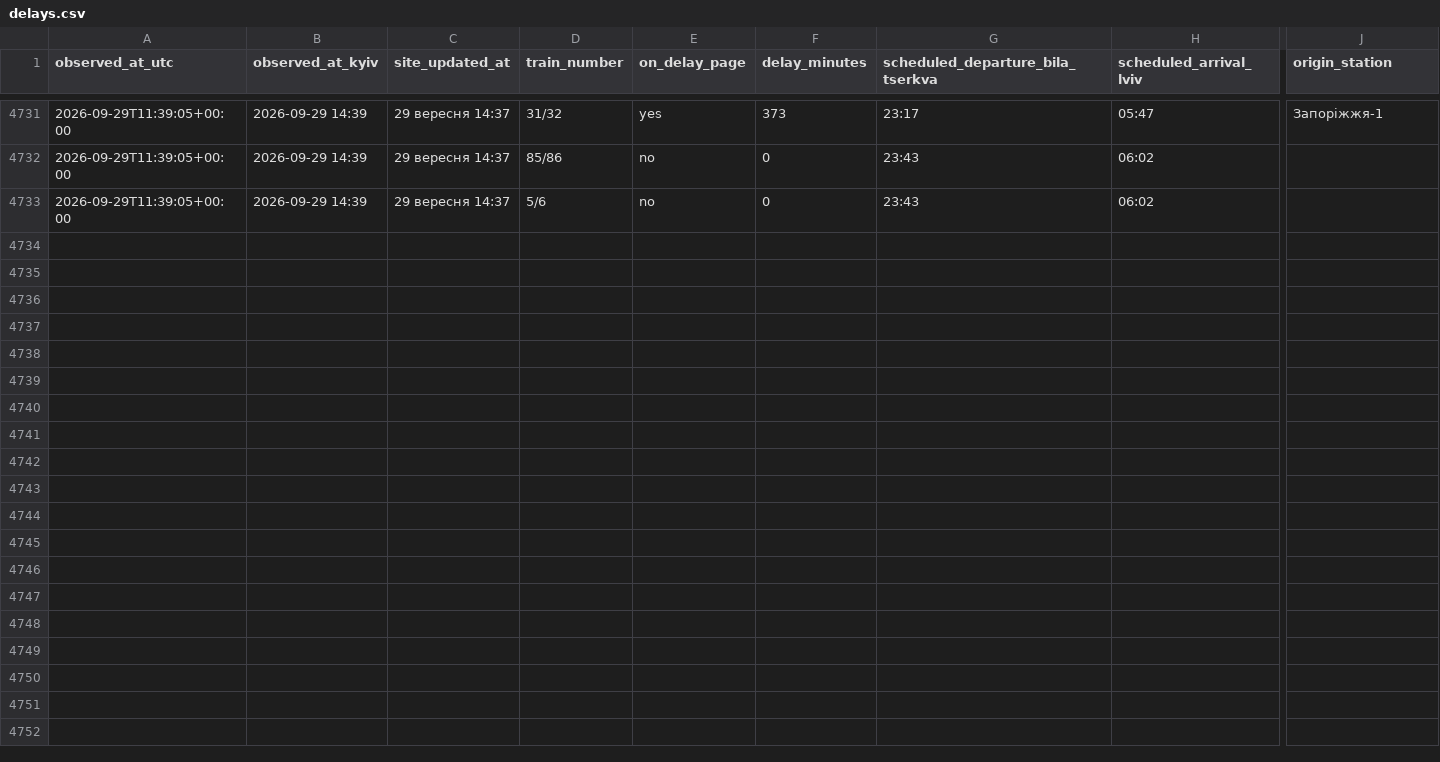
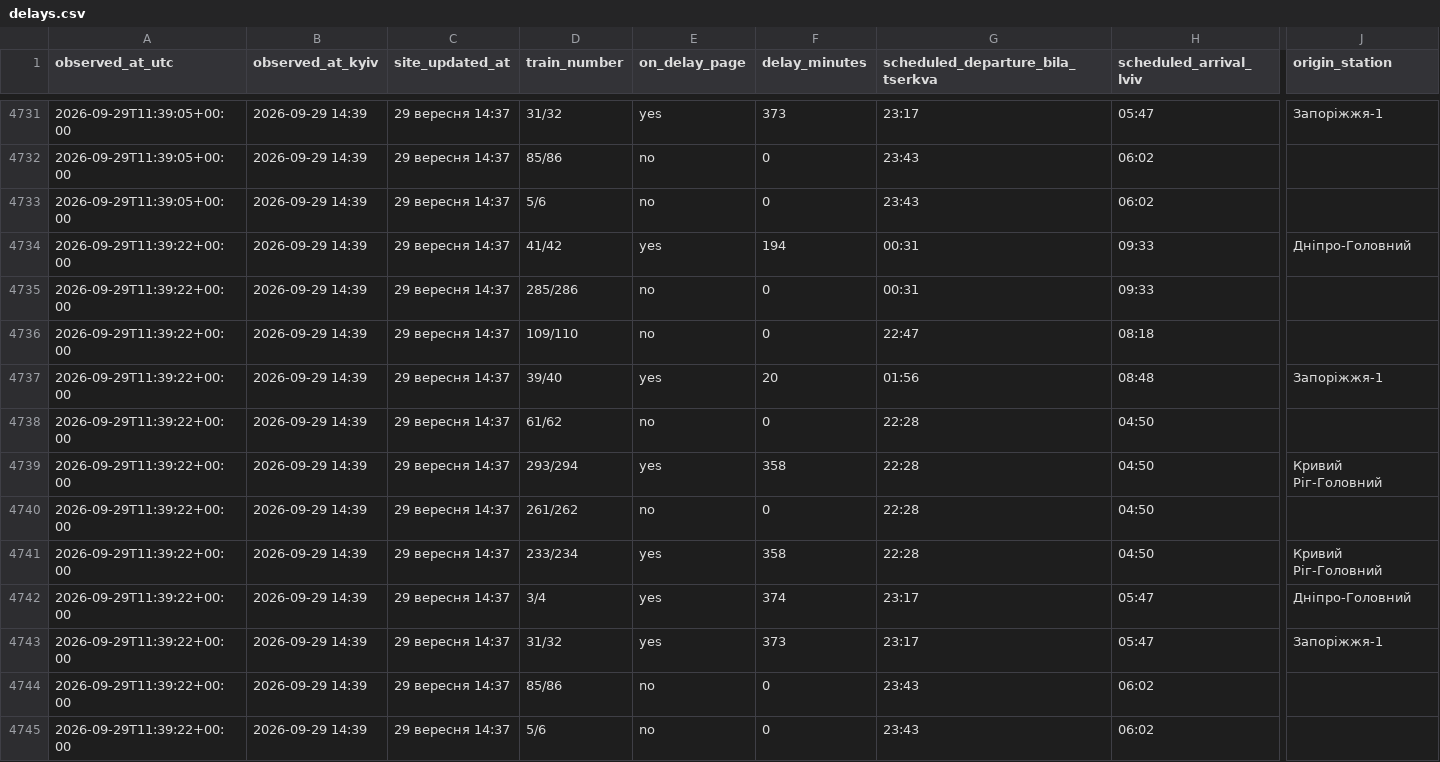
Before and after one commit to Canary2132/delays-tracker, a CSV file: data/delays.csv, drawn as a sheet; only a part is shown, gaps mark what is left out; rows hold the shown columns only; the diff names each change by its address in the sheet, - before the commit and + after, or states it on an @@ line.

Commit message:
data: 2026-09-29 11:39 UTC

```diff
--- a/data/delays.csv
+++ b/data/delays.csv
+row 4734: 2026-09-29T11:39:22+00:00 | 2026-09-29 14:39 | 29 вересня 14:37 | 41/42 | yes | 194 | 00:31 | 09:33 | Дніпро-Головний
+row 4735: 2026-09-29T11:39:22+00:00 | 2026-09-29 14:39 | 29 вересня 14:37 | 285/286 | no | 0 | 00:31 | 09:33
+row 4736: 2026-09-29T11:39:22+00:00 | 2026-09-29 14:39 | 29 вересня 14:37 | 109/110 | no | 0 | 22:47 | 08:18
+row 4737: 2026-09-29T11:39:22+00:00 | 2026-09-29 14:39 | 29 вересня 14:37 | 39/40 | yes | 20 | 01:56 | 08:48 | Запоріжжя-1
+row 4738: 2026-09-29T11:39:22+00:00 | 2026-09-29 14:39 | 29 вересня 14:37 | 61/62 | no | 0 | 22:28 | 04:50
+row 4739: 2026-09-29T11:39:22+00:00 | 2026-09-29 14:39 | 29 вересня 14:37 | 293/294 | yes | 358 | 22:28 | 04:50 | Кривий Ріг-Головний
+row 4740: 2026-09-29T11:39:22+00:00 | 2026-09-29 14:39 | 29 вересня 14:37 | 261/262 | no | 0 | 22:28 | 04:50
+row 4741: 2026-09-29T11:39:22+00:00 | 2026-09-29 14:39 | 29 вересня 14:37 | 233/234 | yes | 358 | 22:28 | 04:50 | Кривий Ріг-Головний
+row 4742: 2026-09-29T11:39:22+00:00 | 2026-09-29 14:39 | 29 вересня 14:37 | 3/4 | yes | 374 | 23:17 | 05:47 | Дніпро-Головний
+row 4743: 2026-09-29T11:39:22+00:00 | 2026-09-29 14:39 | 29 вересня 14:37 | 31/32 | yes | 373 | 23:17 | 05:47 | Запоріжжя-1
+row 4744: 2026-09-29T11:39:22+00:00 | 2026-09-29 14:39 | 29 вересня 14:37 | 85/86 | no | 0 | 23:43 | 06:02
+row 4745: 2026-09-29T11:39:22+00:00 | 2026-09-29 14:39 | 29 вересня 14:37 | 5/6 | no | 0 | 23:43 | 06:02
```
